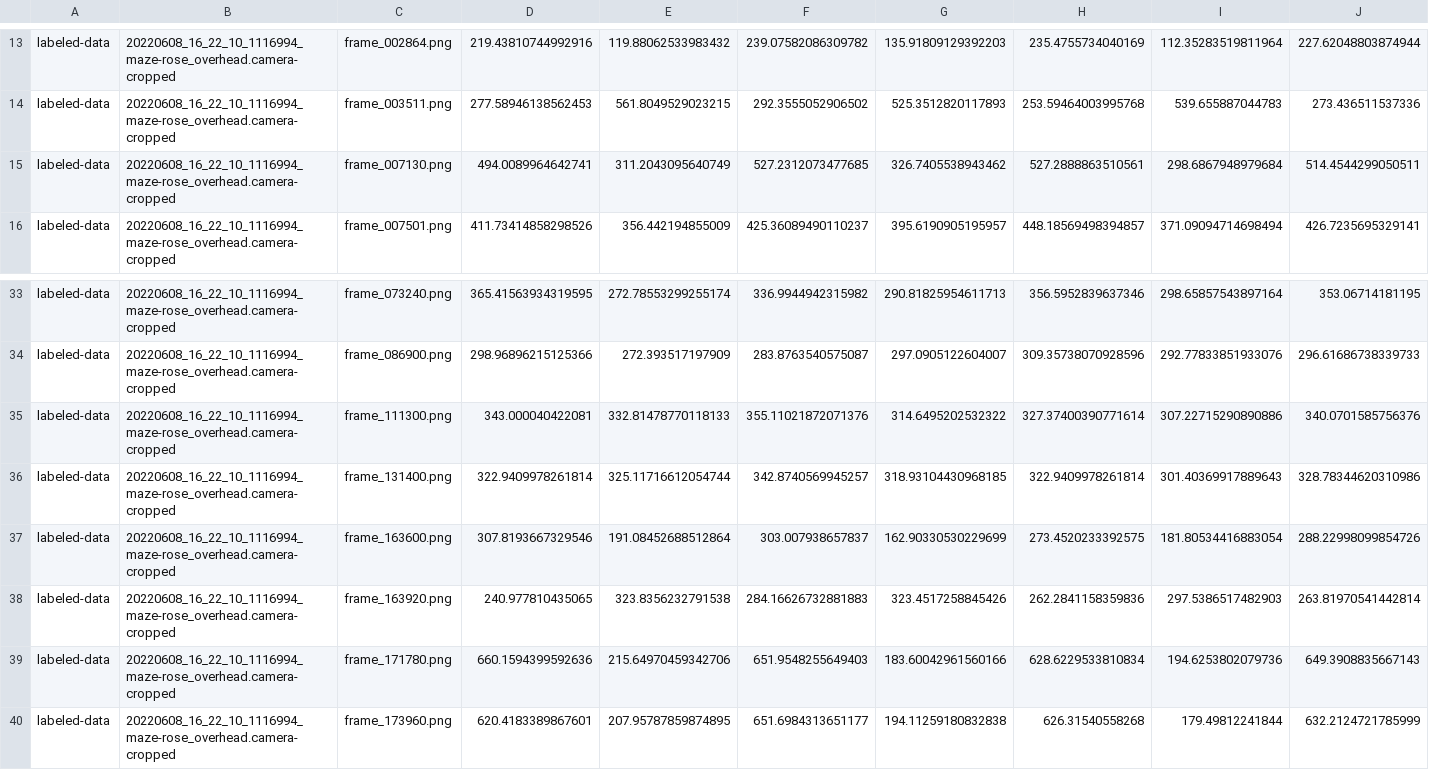
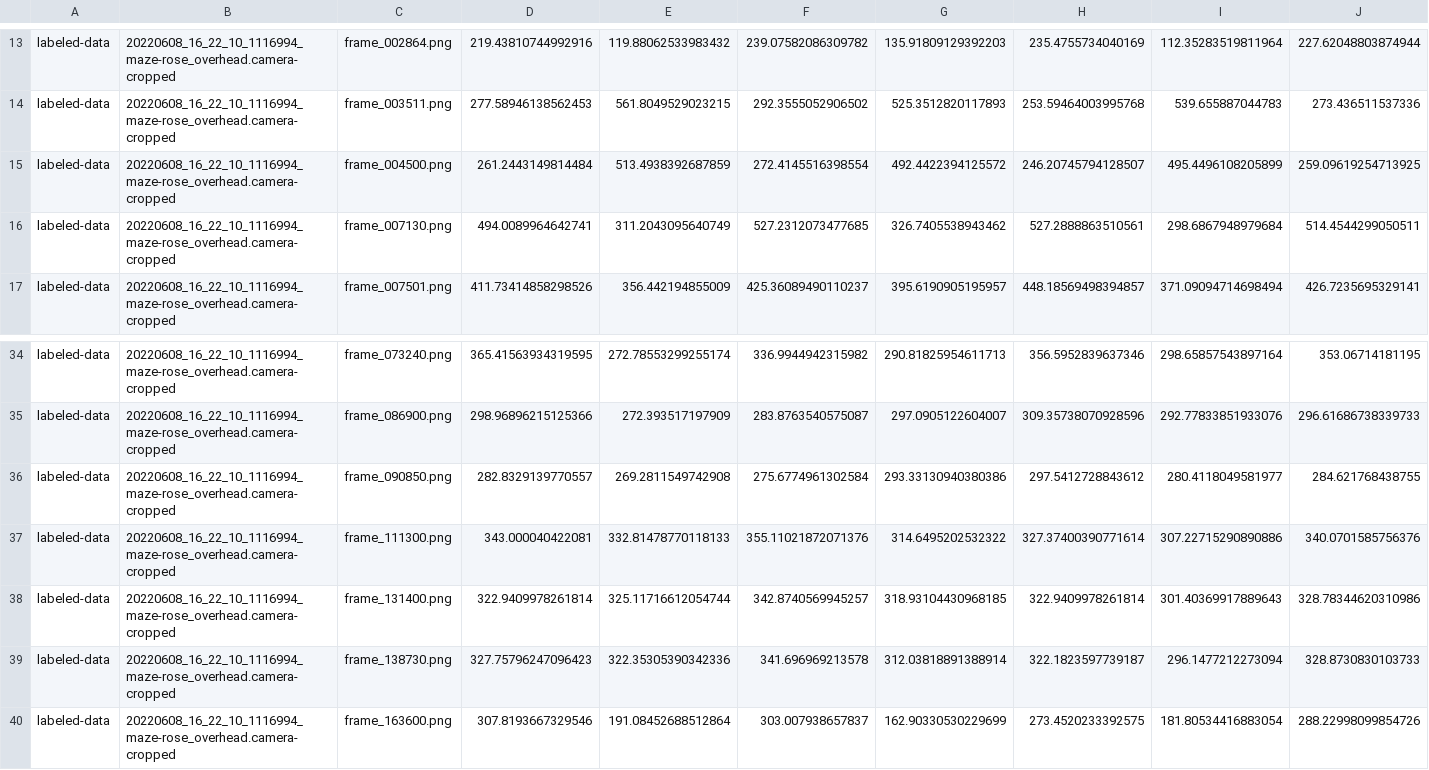
Before and after one commit to chaplinta/hm2p, a CSV file: sourcedata/trackers/dlc/hm2p-retrain-tristan-2026-03-20/labeled-data/20220608_16_22_10_1116994_maze-rose_overhead.camera-cropped/CollectedData_tristan.csv, drawn as a sheet; only a part is shown, gaps mark what is left out; the shorter side is filled out with more unchanged rows; rows hold the shown columns only; the diff names each change by its address in the sheet, - before the commit and + after, or states it on an @@ line.

Commit message:
Auto-save labels: 20220608_16_22_10_1116994_maze-rose_overhead.camer

```diff
--- a/sourcedata/trackers/dlc/hm2p-retrain-tristan-2026-03-20/labeled-data/20220608_16_22_10_1116994_maze-rose_overhead.camera-cropped/CollectedData_tristan.csv
+++ b/sourcedata/trackers/dlc/hm2p-retrain-tristan-2026-03-20/labeled-data/20220608_16_22_10_1116994_maze-rose_overhead.camera-cropped/CollectedData_tristan.csv
+row 15: labeled-data | 20220608_16_22_10_1116994_maze-rose_overhead.camera-cropped | frame_004500.png | 261.2443149814484 | 513.4938392687859 | 272.4145516398554 | 492.4422394125572 | 246.20745794128507 | 495.4496108205899 | 259.09619254713925
+row 36: labeled-data | 20220608_16_22_10_1116994_maze-rose_overhead.camera-cropped | frame_090850.png | 282.8329139770557 | 269.2811549742908 | 275.6774961302584 | 293.33130940380386 | 297.5412728843612 | 280.4118049581977 | 284.621768438755
+row 39: labeled-data | 20220608_16_22_10_1116994_maze-rose_overhead.camera-cropped | frame_138730.png | 327.75796247096423 | 322.35305390342336 | 341.696969213578 | 312.03818891388914 | 322.1823597739187 | 296.1477212273094 | 328.8730830103733
```
Also changed, not shown: 1 other file.
